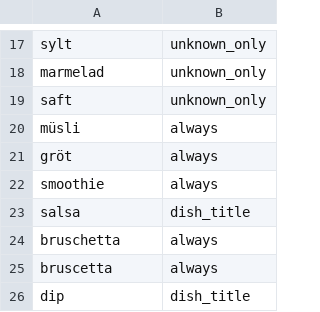
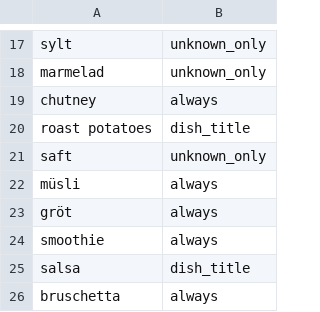
Before and after one commit to kiranos/matsvep, a CSV file: server/seeds/feature_dinner_exclusions.csv, drawn as a sheet; only a part is shown, gaps mark what is left out; the shorter side is filled out with more unchanged rows; the diff names each change by its address in the sheet, - before the commit and + after, or states it on an @@ line.

```diff
--- a/server/seeds/feature_dinner_exclusions.csv
+++ b/server/seeds/feature_dinner_exclusions.csv
+row 19: chutney | always
+row 20: roast potatoes | dish_title
```
Also changed, not shown: server/seeds/feature_protein_title_terms.csv, server/seeds/feature_tag_map.csv, 23 other files.
